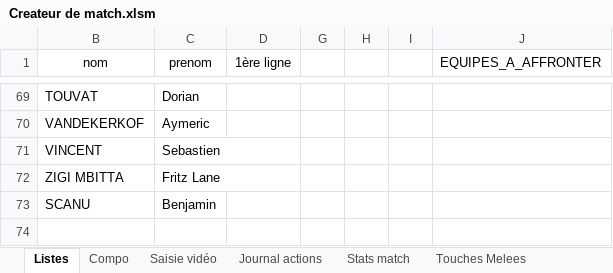
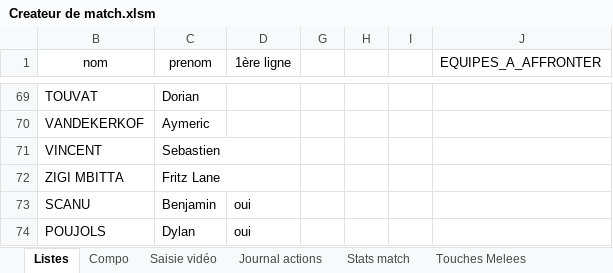
Before and after one commit to Bastien-32/RugbyStatsVeo, an Excel workbook: Createur de match.xlsm, sheet Listes, drawn as a sheet; only a part is shown, gaps mark what is left out; values as stored, in another font and other column widths than the file's, no borders; charts and pictures and table styles not drawn; the diff names each change by its address in the sheet, - before the commit and + after, or states it on an @@ line.

```diff
--- a/Createur de match.xlsm (sheet Listes)
+++ b/Createur de match.xlsm (sheet Listes)
-D73 (1ère ligne): (empty)
+D73 (1ère ligne): oui
+row 74: POUJOLS | Dylan | oui
```
Also changed, not shown: hidden cells, 10 other files.
